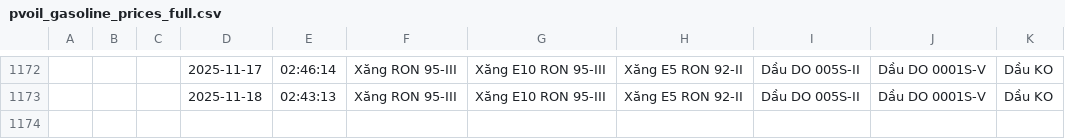
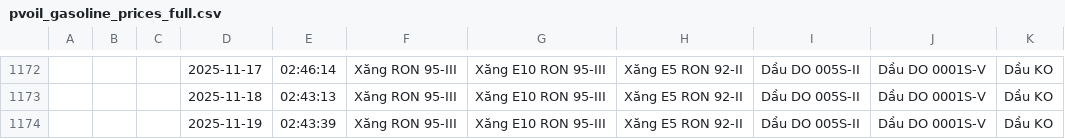
Before and after one commit to Anhthai1991/Fuel-VN-price, a CSV file: pvoil_gasoline_prices_full.csv, drawn as a sheet; only a part is shown, gaps mark what is left out; the diff names each change by its address in the sheet, - before the commit and + after, or states it on an @@ line.

Commit message:
Auto-update PVOIL fuel prices - 2025-11-19 02:43

```diff
--- a/pvoil_gasoline_prices_full.csv
+++ b/pvoil_gasoline_prices_full.csv
+row 1174:  |  |  | 2025-11-19 | 02:43:39 | Xăng RON 95-III | Xăng E10 RON 95-III | Xăng E5 RON 92-II | Dầu DO 005S-II | Dầu DO 0001S-V | Dầu KO
```
